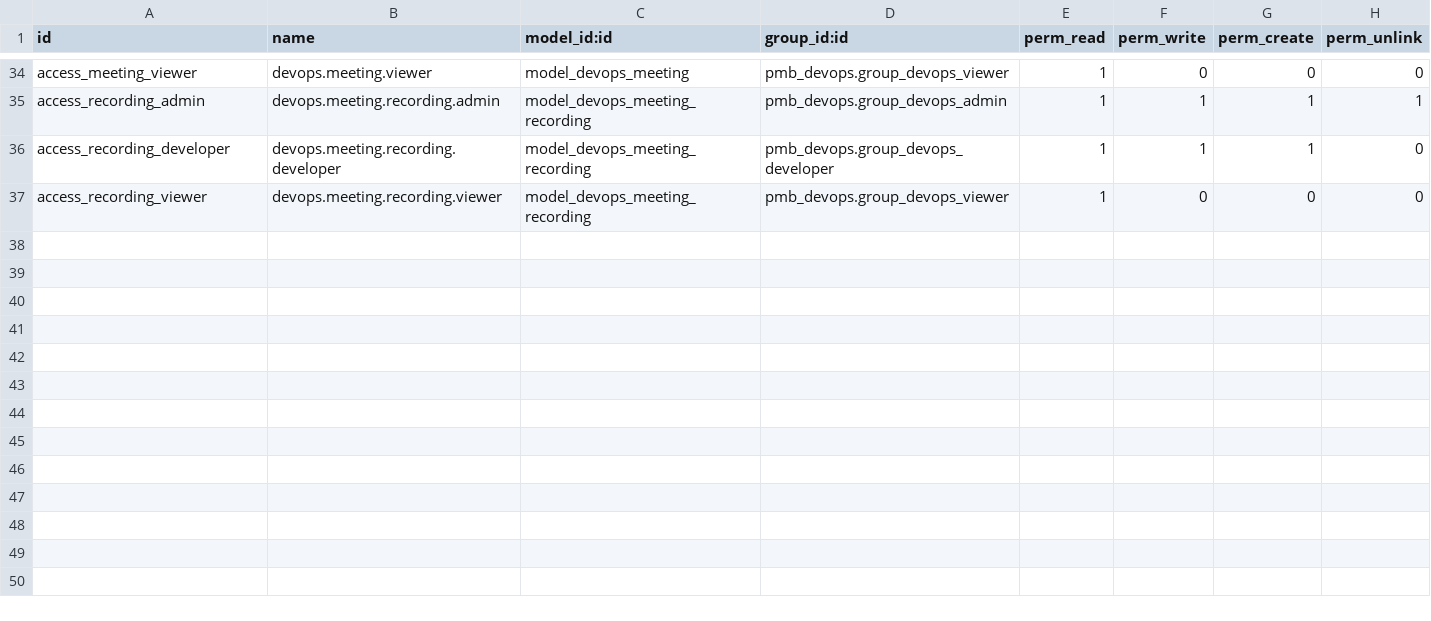
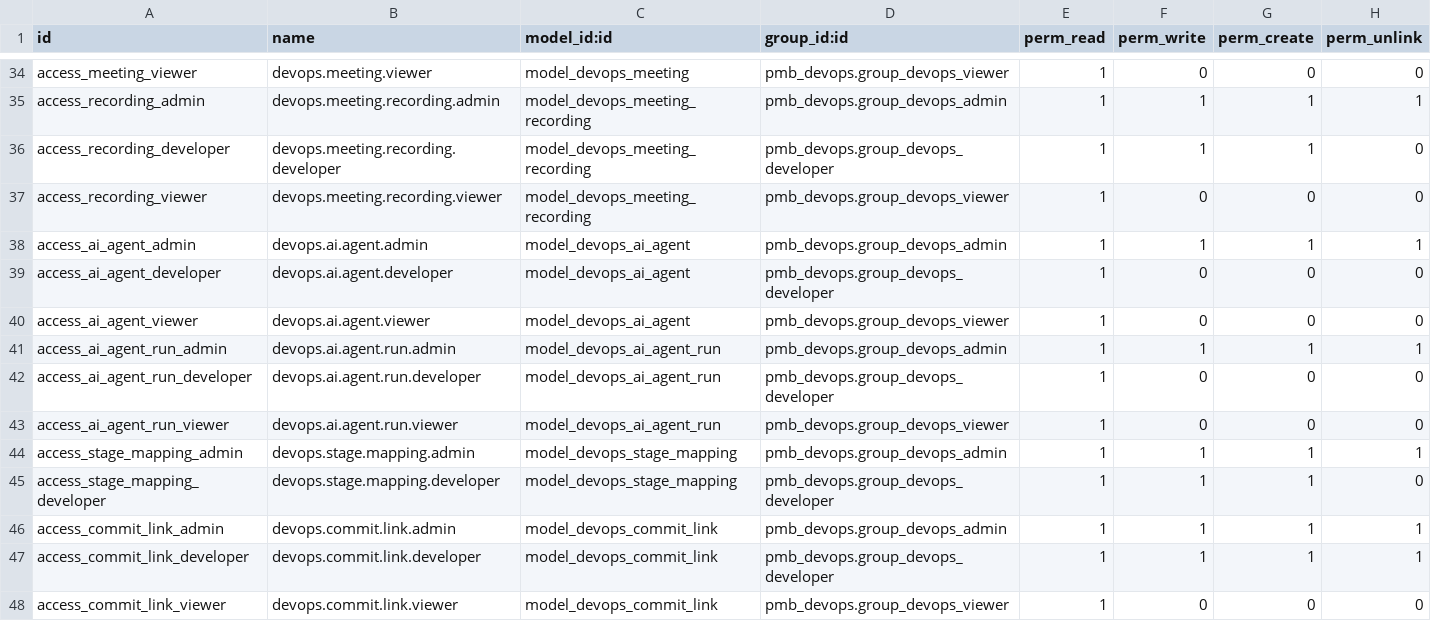
Before and after one commit to cesarrm23/pmb_devops, a CSV file: security/ir.model.access.csv, drawn as a sheet; only a part is shown, gaps mark what is left out.

Commit message:
feat: module panel async upgrade + AI agents + task stages + history fix
pmb_devops 19.0.1.1.4 — bundles pending work accumulated across recent sessions
that was modifying tracked files and adding new modules/controllers/utils.

Módulos panel (new)
- scripts/module_op.sh + pmb-module-op@<op_id>.service helper unit so install/
  upgrade/uninstall runs outside the target service cgroup. Makes hub self-
  upgrade (Asistente → odooAL) survive the stop/start sequence.
- /devops/instance/modules: bulk SSH scan with symlink follow, per-repo listing,
  up_to_date/upgrade_available/not_installed/missing_version classification,
  _versions_match helper to treat Odoo series-prefixed versions as equal.
- /devops/instance/module_action: async flow — writes /run/pmb/module_op/<id>.env,
  starts template unit with sudo systemctl, returns immediately.
- /devops/instance/module_action_status: polls rc= marker.
- Panel UI: Módulos nav tab, instance picker, summary chips, repo path selector
  (Todos los paths / single path filter), async handler with poll loop.
- State isolation: _onProjectChange resets modulesInstanceId/Data/Filter/RepoPath
  so previous project's addons_path doesn't leak into a new project's view.

Agents workspace rules
- utils/agent_workspace.py: injects CLAUDE.md into instance workspace with
  markers, so Claude Code sessions don't drift to /tmp.
- ai_chat_controller wires injection before token issuance.

History/Git
- _onHistoryRepoChange handler added (select in fullscreen history was crashing
  with OwlError "Invalid handler").
- git_utils: prefer origin/<branch> over stale local refs so history endpoint
  reflects merges run in other clones.
- branch_merge push uses --no-verify (pre-push hook was blocking direction-
  checked merges to protected branches).

Task / meetings / stages
- devops_ai_agent, devops_stage_mapping, devops_commit_link models.
- project_task_inherit: dual assignment, stage mapping, meeting linking.
- devops_project: staging_branch canonicalization, SSH auth flow, members.

i18n
- AI assistant prompts + UI labels in Spanish.

```diff
--- a/security/ir.model.access.csv
+++ b/security/ir.model.access.csv
@@ -37 +37,12 @@ access_recording_developer,devops.meeting.recording.developer,model_devops_meeti
 access_recording_viewer,devops.meeting.recording.viewer,model_devops_meeting_recording,pmb_devops.group_devops_viewer,1,0,0,0
+access_ai_agent_admin,devops.ai.agent.admin,model_devops_ai_agent,pmb_devops.group_devops_admin,1,1,1,1
+access_ai_agent_developer,devops.ai.agent.developer,model_devops_ai_agent,pmb_devops.group_devops_developer,1,0,0,0
+access_ai_agent_viewer,devops.ai.agent.viewer,model_devops_ai_agent,pmb_devops.group_devops_viewer,1,0,0,0
+access_ai_agent_run_admin,devops.ai.agent.run.admin,model_devops_ai_agent_run,pmb_devops.group_devops_admin,1,1,1,1
+access_ai_agent_run_developer,devops.ai.agent.run.developer,model_devops_ai_agent_run,pmb_devops.group_devops_developer,1,0,0,0
+access_ai_agent_run_viewer,devops.ai.agent.run.viewer,model_devops_ai_agent_run,pmb_devops.group_devops_viewer,1,0,0,0
+access_stage_mapping_admin,devops.stage.mapping.admin,model_devops_stage_mapping,pmb_devops.group_devops_admin,1,1,1,1
+access_stage_mapping_developer,devops.stage.mapping.developer,model_devops_stage_mapping,pmb_devops.group_devops_developer,1,1,1,0
+access_commit_link_admin,devops.commit.link.admin,model_devops_commit_link,pmb_devops.group_devops_admin,1,1,1,1
+access_commit_link_developer,devops.commit.link.developer,model_devops_commit_link,pmb_devops.group_devops_developer,1,1,1,1
+access_commit_link_viewer,devops.commit.link.viewer,model_devops_commit_link,pmb_devops.group_devops_viewer,1,0,0,0
```
Also changed, not shown: 22 other files.
